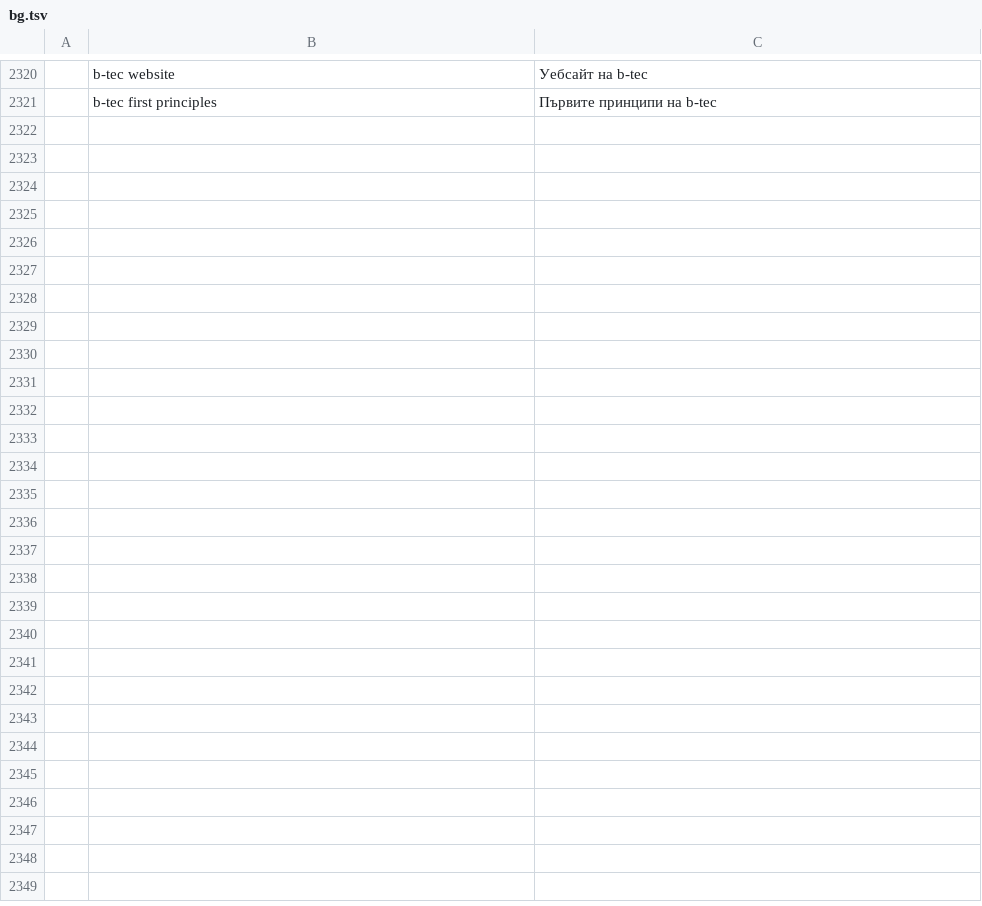
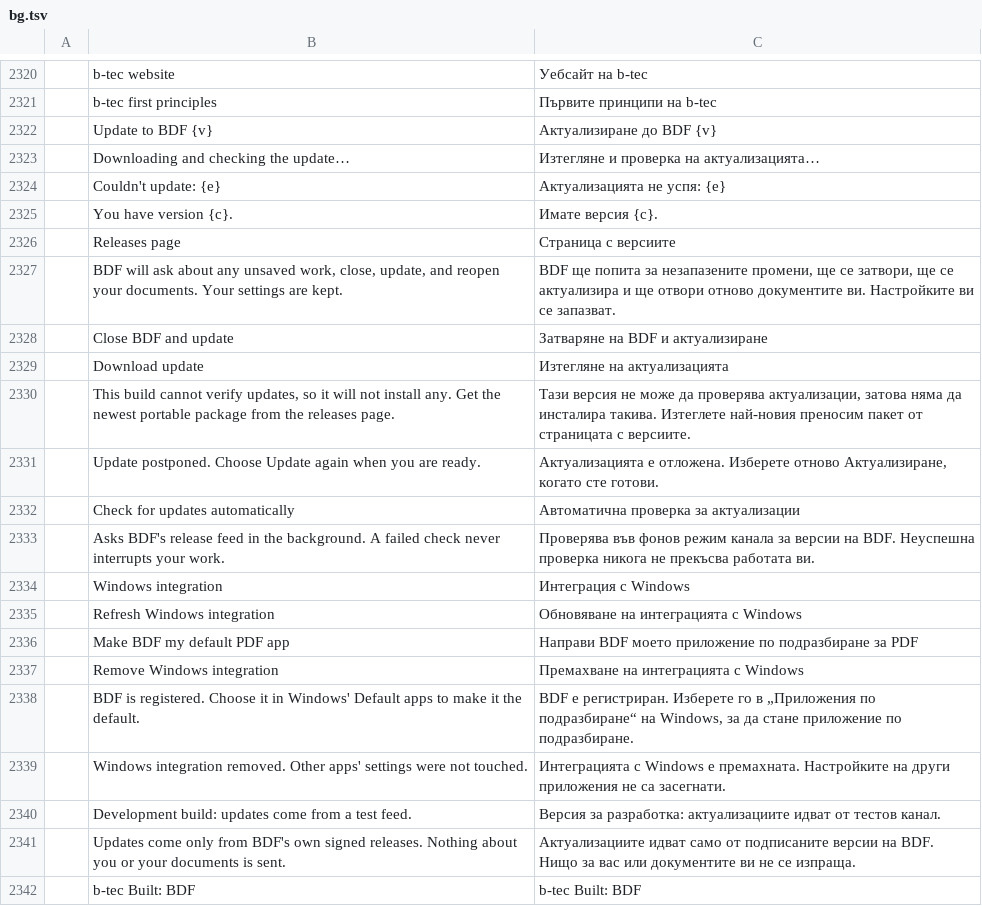
Before and after one commit to btecme/bdf, a TSV file: crates/ui-egui/src/i18n/bg.tsv, drawn as a sheet; only a part is shown, gaps mark what is left out; the diff names each change by its address in the sheet, - before the commit and + after, or states it on an @@ line.

```diff
--- a/crates/ui-egui/src/i18n/bg.tsv
+++ b/crates/ui-egui/src/i18n/bg.tsv
+row 2322:  | Update to BDF {v} | Актуализиране до BDF {v}
+row 2323:  | Downloading and checking the update… | Изтегляне и проверка на актуализацията…
+row 2324:  | Couldn't update: {e} | Актуализацията не успя: {e}
+row 2325:  | You have version {c}. | Имате версия {c}.
+row 2326:  | Releases page | Страница с версиите
+row 2327:  | BDF will ask about any unsaved work, close, update, and reopen your documents. Your settings are kept. | BDF ще попита за незапазените промени, ще се затвори, ще се актуализира и ще отвори отново документите ви. Настройките ви се запазват.
+row 2328:  | Close BDF and update | Затваряне на BDF и актуализиране
+row 2329:  | Download update | Изтегляне на актуализацията
+row 2330:  | This build cannot verify updates, so it will not install any. Get the newest portable package from the releases page. | Тази версия не може да проверява актуализации, затова няма да инсталира такива. Изтеглете най-новия преносим пакет от страницата с версиите.
+row 2331:  | Update postponed. Choose Update again when you are ready. | Актуализацията е отложена. Изберете отново Актуализиране, когато сте готови.
+row 2332:  | Check for updates automatically | Автоматична проверка за актуализации
+row 2333:  | Asks BDF's release feed in the background. A failed check never interrupts your work. | Проверява във фонов режим канала за версии на BDF. Неуспешна проверка никога не прекъсва работата ви.
+row 2334:  | Windows integration | Интеграция с Windows
+row 2335:  | Refresh Windows integration | Обновяване на интеграцията с Windows
+row 2336:  | Make BDF my default PDF app | Направи BDF моето приложение по подразбиране за PDF
+row 2337:  | Remove Windows integration | Премахване на интеграцията с Windows
+row 2338:  | BDF is registered. Choose it in Windows' Default apps to make it the default. | BDF е регистриран. Изберете го в „Приложения по подразбиране“ на Windows, за да стане приложение по подразбиране.
+row 2339:  | Windows integration removed. Other apps' settings were not touched. | Интеграцията с Windows е премахната. Настройките на други приложения не са засегнати.
+row 2340:  | Development build: updates come from a test feed. | Версия за разработка: актуализациите идват от тестов канал.
+row 2341:  | Updates come only from BDF's own signed releases. Nothing about you or your documents is sent. | Актуализациите идват само от подписаните версии на BDF. Нищо за вас или документите ви не се изпраща.
+row 2342:  | b-tec Built: BDF | b-tec Built: BDF
```
Also changed, not shown: crates/ui-egui/src/i18n/el.tsv, crates/ui-egui/src/i18n/kk.tsv, 37 other files.
